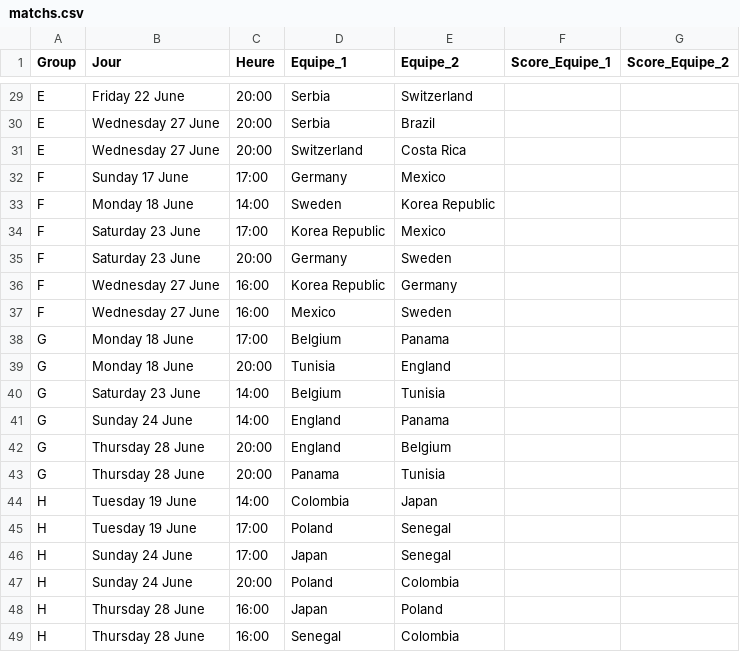
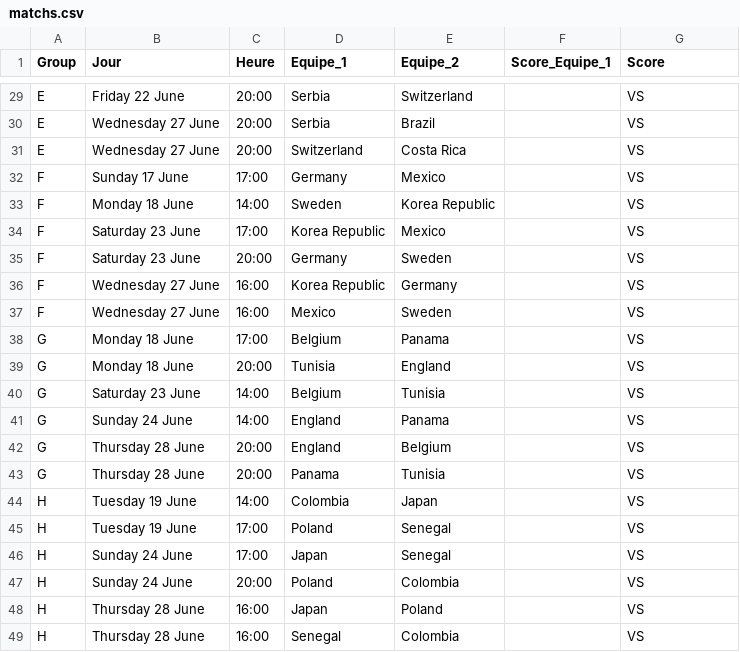
Before and after one commit to ClementTr/WorldCup_Dashboard, a CSV file: DjangoWorldCup/worldcup/static/worldcup/data/matchs.csv, drawn as a sheet; only a part is shown, gaps mark what is left out; the diff covers the shown part only; the diff names each change by its address in the sheet, - before the commit and + after, or states it on an @@ line.

```diff
--- a/DjangoWorldCup/worldcup/static/worldcup/data/matchs.csv
+++ b/DjangoWorldCup/worldcup/static/worldcup/data/matchs.csv
-G1: Score_Equipe_2
+G1: Score
-G29:G49 (Score): (empty)
+G29:G49 (Score): VS
```
Also changed, not shown: 28 edited cells elsewhere in this file, DjangoWorldCup/worldcup/static/worldcup/data/data_group.csv, 1 other file.
